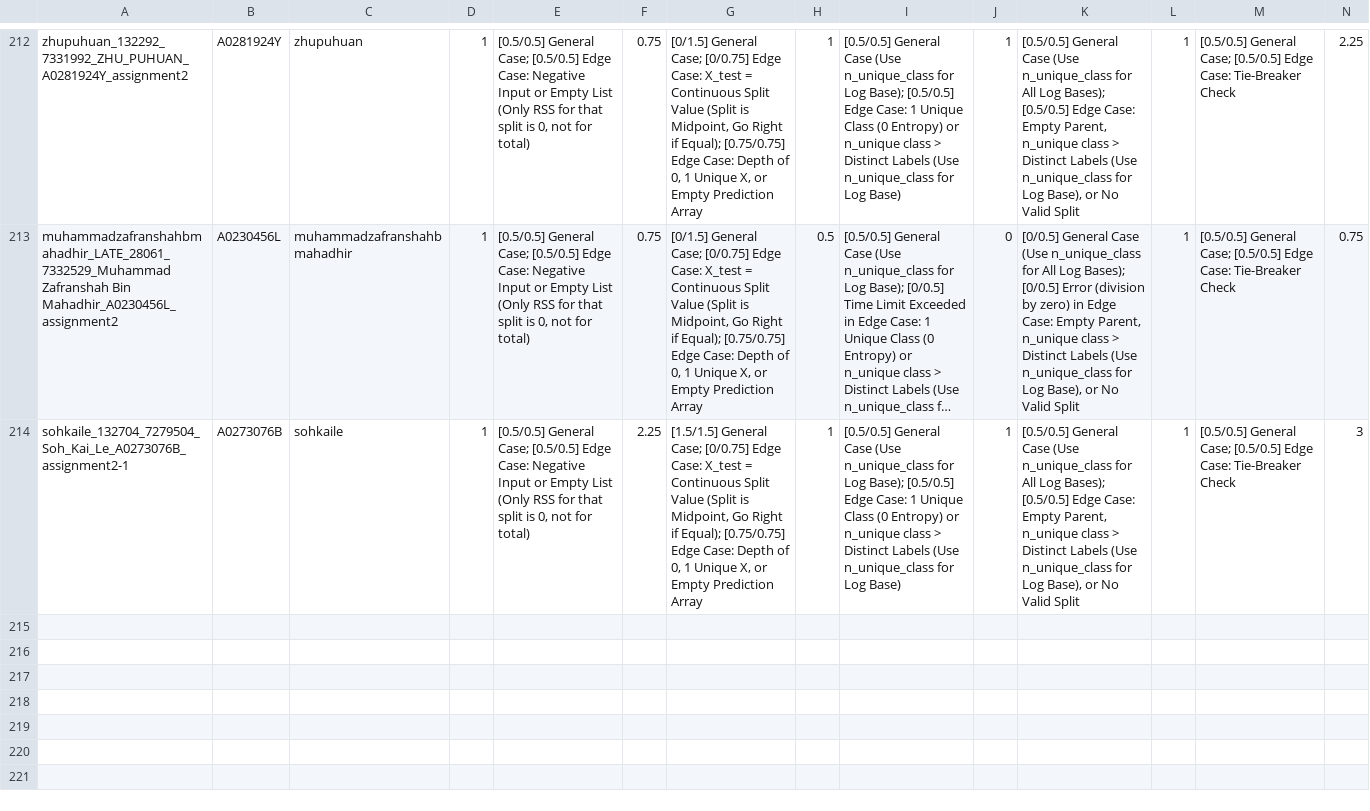
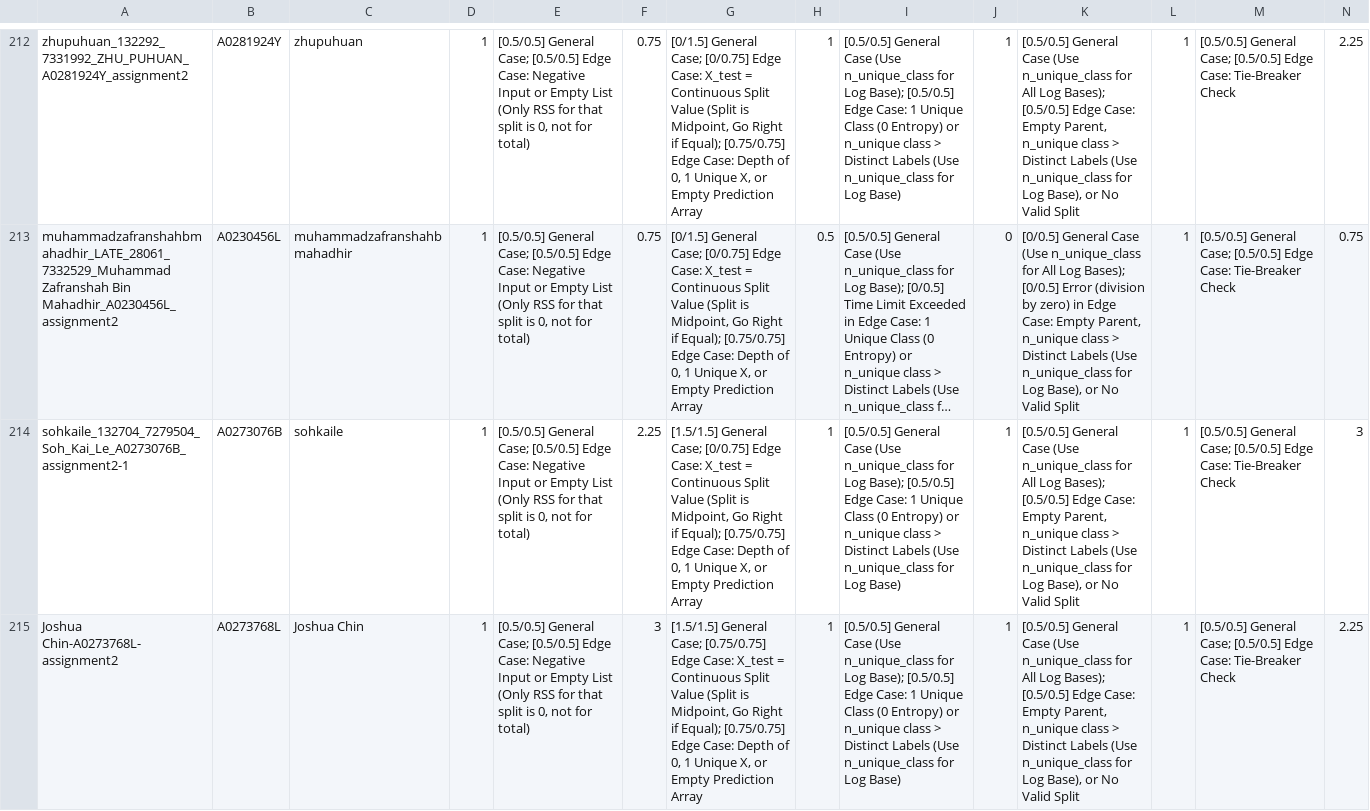
Before and after one commit to eric-vader/cs3244-assignments, a CSV file: assignment_2/a2_grades.csv, drawn as a sheet; only a part is shown, gaps mark what is left out; long unchanged cells end in …; rows hold the shown columns only; the diff names each change by its address in the sheet, - before the commit and + after, or states it on an @@ line.

Commit message:
Fix test case grouping

```diff
--- a/assignment_2/a2_grades.csv
+++ b/assignment_2/a2_grades.csv
+row 215: Joshua Chin-A0273768L-assignment2 | A0273768L | Joshua Chin | 1 | [0.5/0.5] General Case; [0.5/0.5] Edge Case: Negative Input or Empty List (Only RSS for that split is 0, not for total) | 3 | [1.5/1.5] General Case; [0.75/0.75] Edge Case: X_test = Continuous Split Value (Split is Midpoint, Go Right if Equal); [0.75/0.75] Edge Case: Depth of 0, 1 Unique X, or Empty Prediction Array | 1 | [0.5/0.5] General Case (Use n_unique_class for Log Base); [0.5/0.5] Edge Case: 1 Unique Class (0 Entropy) or n_unique class > Distinct Labels (Use n_unique_class for Log Base) | 1 | [0.5/0.5] General Case (Use n_unique_class for All Log Bases); [0.5/0.5] Edge Case: Empty Parent, n_unique class > Distinct Labels (Use n_unique_class for Log Base), or No Valid Split | 1 | [0.5/0.5] General Case; [0.5/0.5] Edge Case: Tie-Breaker Check | 2.25
```
Also changed, not shown: 10 other files.
